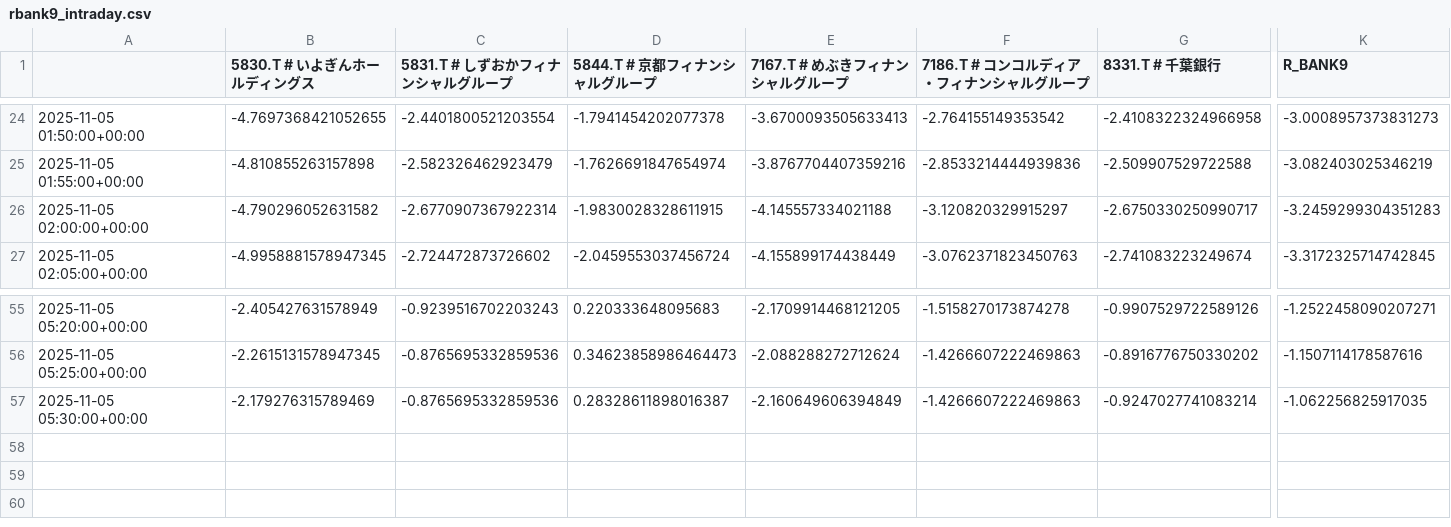
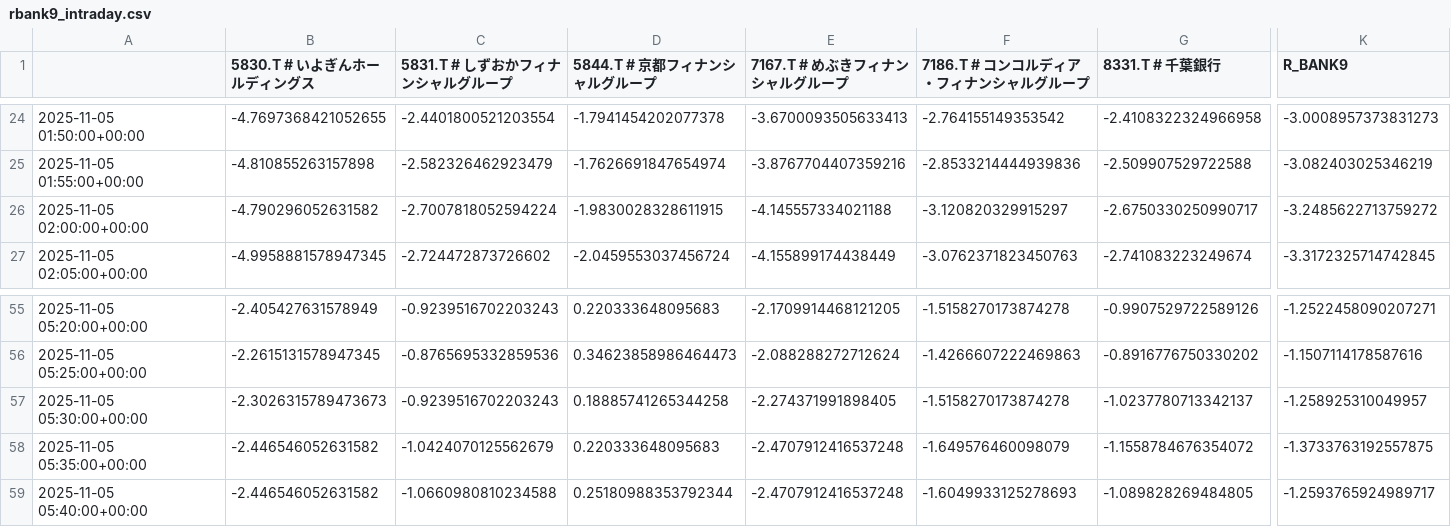
Before and after one commit to SakuraIndex/R-BANK9, a CSV file: docs/outputs/rbank9_intraday.csv, drawn as a sheet; only a part is shown, gaps mark what is left out; rows hold the shown columns only; the diff covers the shown part only; the diff names each change by its address in the sheet, - before the commit and + after, or states it on an @@ line.

```diff
--- a/docs/outputs/rbank9_intraday.csv
+++ b/docs/outputs/rbank9_intraday.csv
-C26 (5831.T # しずおかフィナンシャルグループ): -2.6770907367922314
+C26 (5831.T # しずおかフィナンシャルグループ): -2.7007818052594224
-K26 (R_BANK9): -3.2459299304351283
+K26 (R_BANK9): -3.2485622713759272
-B57 (5830.T # いよぎんホールディングス): -2.179276315789469
+B57 (5830.T # いよぎんホールディングス): -2.3026315789473673
-C57 (5831.T # しずおかフィナンシャルグループ): -0.8765695332859536
+C57 (5831.T # しずおかフィナンシャルグループ): -0.9239516702203243
-D57 (5844.T # 京都フィナンシャルグループ): 0.28328611898016387
+D57 (5844.T # 京都フィナンシャルグループ): 0.18885741265344258
-E57 (7167.T # めぶきフィナンシャルグループ): -2.160649606394849
+E57 (7167.T # めぶきフィナンシャルグループ): -2.274371991898405
-F57 (7186.T # コンコルディア・フィナンシャルグループ): -1.4266607222469863
+F57 (7186.T # コンコルディア・フィナンシャルグループ): -1.5158270173874278
-G57 (8331.T # 千葉銀行): -0.9247027741083214
+G57 (8331.T # 千葉銀行): -1.0237780713342137
-K57 (R_BANK9): -1.062256825917035
+K57 (R_BANK9): -1.258925310049957
+row 58: 2025-11-05 05:35:00+00:00 | -2.446546052631582 | -1.0424070125562679 | 0.220333648095683 | -2.4707912416537248 | -1.649576460098079 | -1.1558784676354072 | -1.3733763192557875
+row 59: 2025-11-05 05:40:00+00:00 | -2.446546052631582 | -1.0660980810234588 | 0.25180988353792344 | -2.4707912416537248 | -1.6049933125278693 | -1.089828269484805 | -1.2593765924989717
```
Also changed, not shown: 3 edited cells elsewhere in this file, 2 other files.
